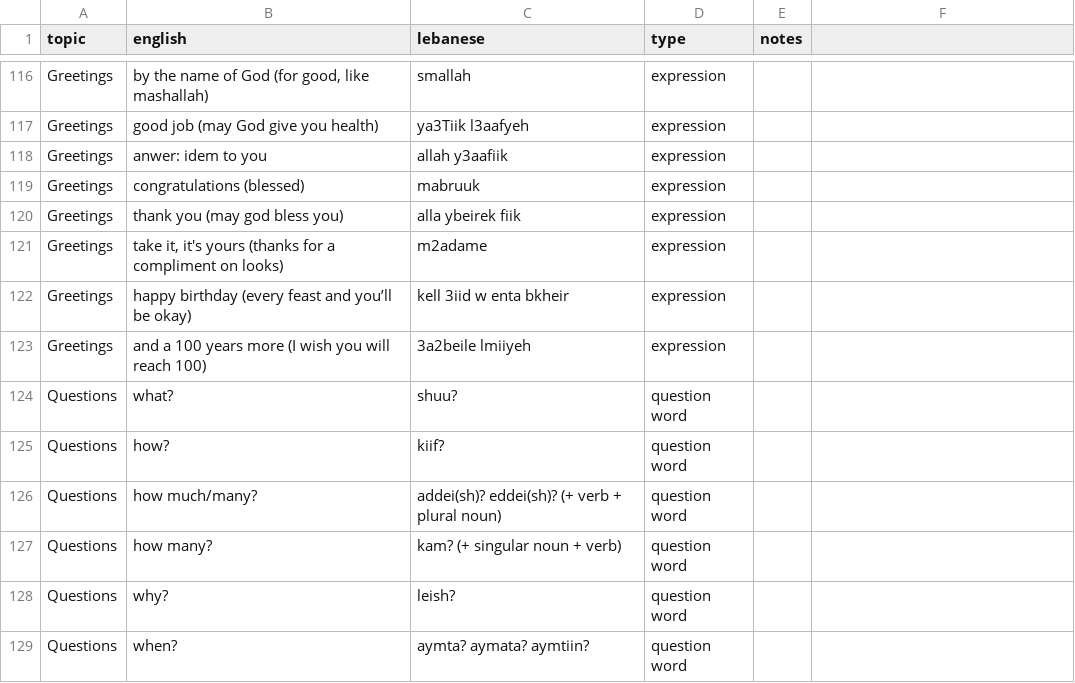
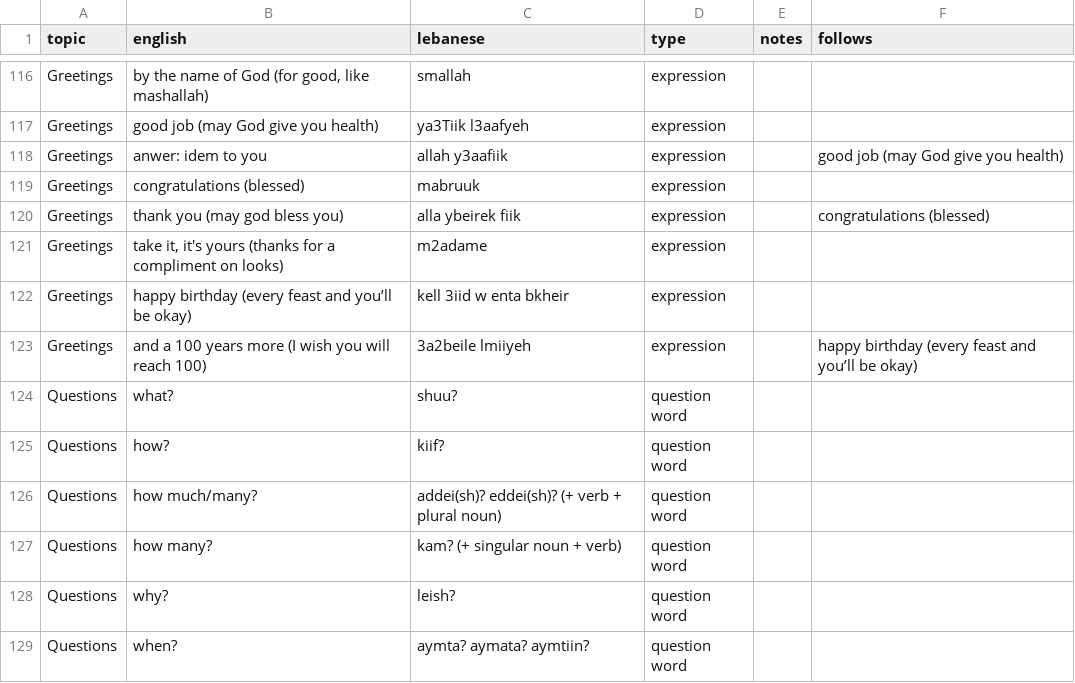
Before and after one commit to claire-vr/cedrus, a CSV file: database/vocabulary.csv, drawn as a sheet; only a part is shown, gaps mark what is left out; the diff covers the shown part only.

```diff
--- a/database/vocabulary.csv
+++ b/database/vocabulary.csv
@@ -1 +1 @@
-topic,english,lebanese,type,notes
+topic,english,lebanese,type,notes,follows
@@ -118 +118 @@ Greetings,good job (may God give you health),ya3Tiik l3aafyeh,expression,
-Greetings,anwer: idem to you,allah y3aafiik,expression,
+Greetings,anwer: idem to you,allah y3aafiik,expression,,good job (may God give you health)
@@ -120 +120 @@ Greetings,congratulations (blessed),mabruuk,expression,
-Greetings,thank you (may god bless you),alla ybeirek fiik,expression,
+Greetings,thank you (may god bless you),alla ybeirek fiik,expression,,congratulations (blessed)
@@ -123 +123 @@ Greetings,happy birthday (every feast and you’ll be okay),kell 3iid w enta bkh
-Greetings,and a 100 years more (I wish you will reach 100),3a2beile lmiiyeh,expression,
+Greetings,and a 100 years more (I wish you will reach 100),3a2beile lmiiyeh,expression,,happy birthday (every feast and you’ll be okay)
```
Also changed, not shown: 8 edited cells elsewhere in this file, 10 other files.
